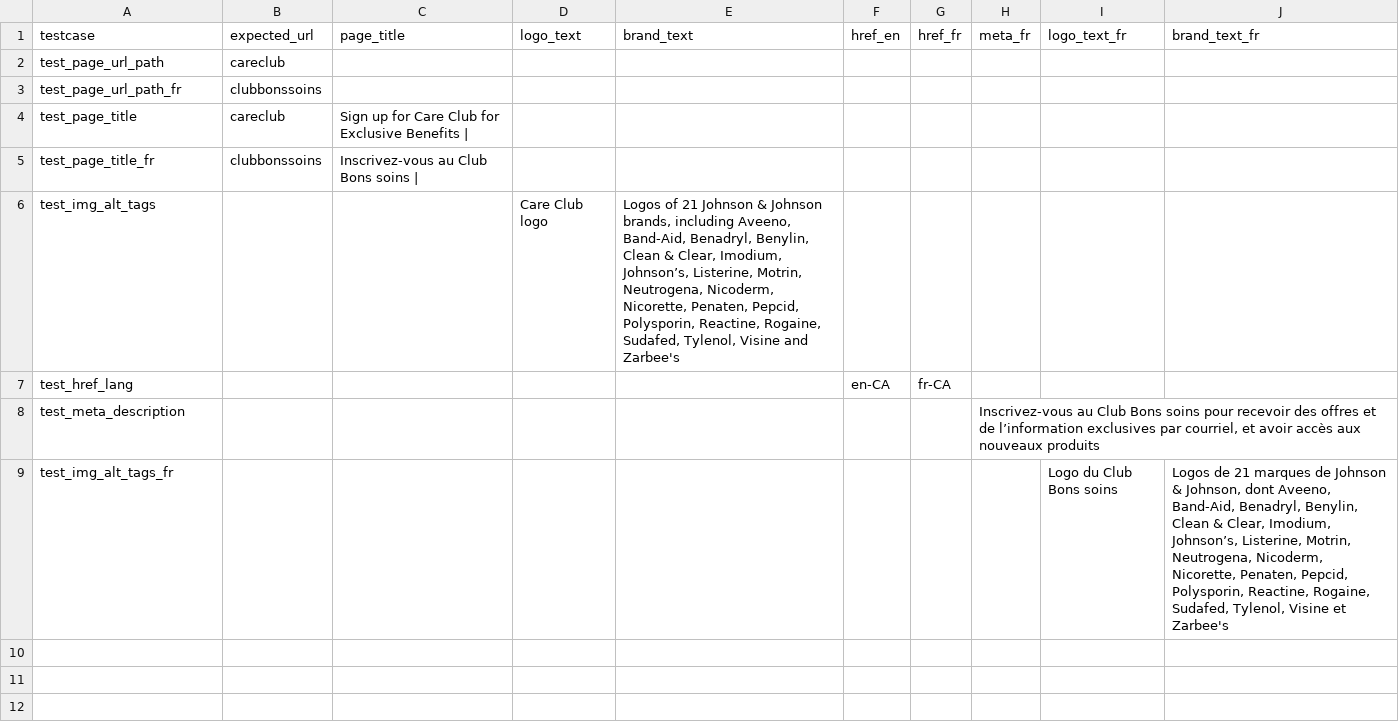
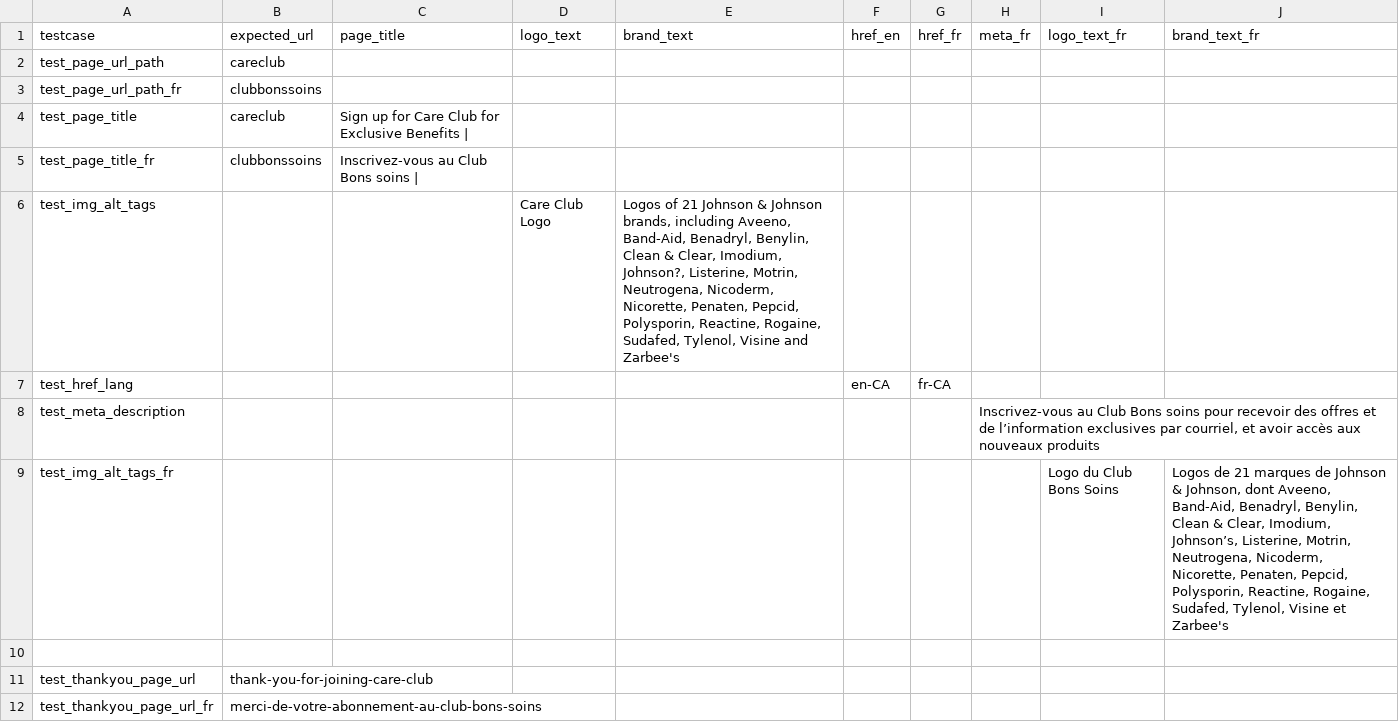
Before and after one commit to sairaj2365/CRM, a CSV file: test_data/test_webform.csv, drawn as a sheet.

```diff
--- a/test_data/test_webform.csv
+++ b/test_data/test_webform.csv
@@ -5,5 +5,8 @@ test_page_title,careclub,Sign up for Care Club for Exclusive Benefits | ,,,,,,,
 test_page_title_fr,clubbonssoins,Inscrivez-vous au Club Bons soins | ,,,,,,,
-test_img_alt_tags,,,Care Club logo,"Logos of 21 Johnson & Johnson brands, including Aveeno, Band-Aid, Benadryl, Benylin, Clean & Clear, Imodium, Johnson’s, Listerine, Motrin, Neutrogena, Nicoderm, Nicorette, Penaten, Pepcid, Polysporin, Reactine, Rogaine, Sudafed, Tylenol, Visine and Zarbee's",,,,,
+test_img_alt_tags,,,Care Club Logo,"Logos of 21 Johnson & Johnson brands, including Aveeno, Band-Aid, Benadryl, Benylin, Clean & Clear, Imodium, Johnson?, Listerine, Motrin, Neutrogena, Nicoderm, Nicorette, Penaten, Pepcid, Polysporin, Reactine, Rogaine, Sudafed, Tylenol, Visine and Zarbee's",,,,,
 test_href_lang,,,,,en-CA,fr-CA,,,
 test_meta_description,,,,,,,"Inscrivez-vous au Club Bons soins pour recevoir des offres et de l’information exclusives par courriel, et avoir accès aux nouveaux produits",,
-test_img_alt_tags_fr,,,,,,,,Logo du Club Bons soins,"Logos de 21 marques de Johnson & Johnson, dont Aveeno, Band-Aid, Benadryl, Benylin, Clean & Clear, Imodium, Johnson’s, Listerine, Motrin, Neutrogena, Nicoderm, Nicorette, Penaten, Pepcid, Polysporin, Reactine, Rogaine, Sudafed, Tylenol, Visine et Zarbee's"
+test_img_alt_tags_fr,,,,,,,,Logo du Club Bons Soins,"Logos de 21 marques de Johnson & Johnson, dont Aveeno, Band-Aid, Benadryl, Benylin, Clean & Clear, Imodium, Johnson’s, Listerine, Motrin, Neutrogena, Nicoderm, Nicorette, Penaten, Pepcid, Polysporin, Reactine, Rogaine, Sudafed, Tylenol, Visine et Zarbee's"
+,,,,,,,,,
+test_thankyou_page_url,thank-you-for-joining-care-club,,,,,,,,
+test_thankyou_page_url_fr,merci-de-votre-abonnement-au-club-bons-soins,,,,,,,,
```
Also changed, not shown: test_data/form_data.csv, test_data/lightbox_privacy_policy.csv, 11 other files.
